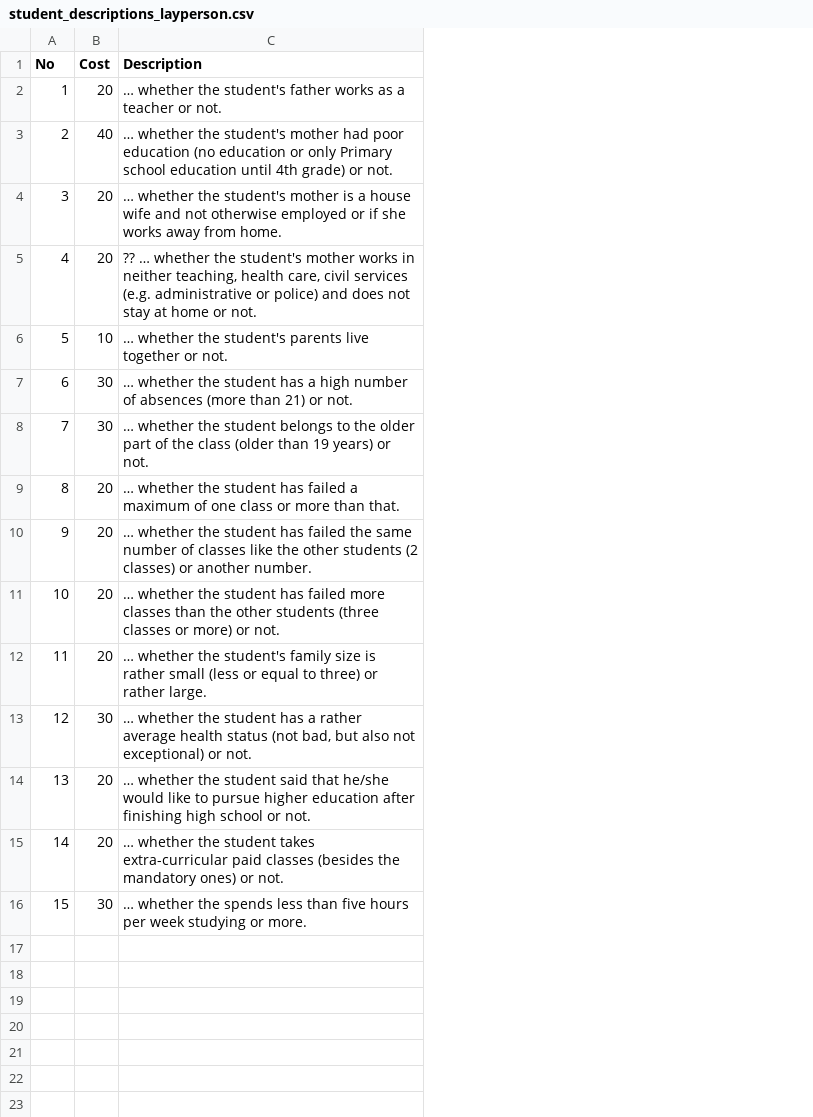
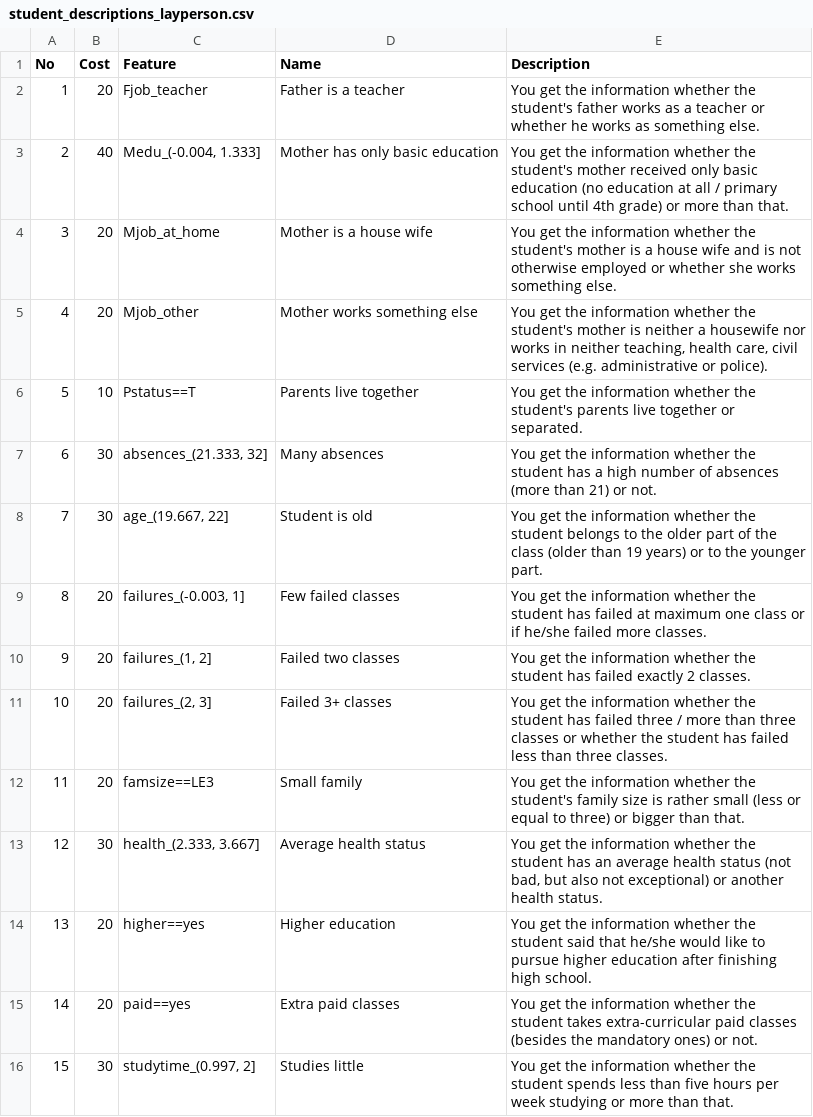
Before and after one commit to mbbuehler/CSFS, a CSV file: datasets/student/evaluation/layperson/student_descriptions_layperson.csv, drawn as a sheet; addresses are those after the commit; the diff names each change by its address in the sheet, - before the commit and + after, or states it on an @@ line.

Commit message:
further work on descriptions + implementation ranking

```diff
--- a/datasets/student/evaluation/layperson/student_descriptions_layperson.csv
+++ b/datasets/student/evaluation/layperson/student_descriptions_layperson.csv
+column C (Feature), rows 2-16: Fjob_teacher | Medu_(-0.004, 1.333] | Mjob_at_home | Mjob_other | Pstatus==T | absences_(21.333, 32] | age_(19.667, 22] | failures_(-0.003, 1] | failures_(1, 2] | failures_(2, 3] | famsize==LE3 | health_(2.333, 3.667] | higher==yes | paid==yes | studytime_(0.997, 2]
+column D (Name), rows 2-16: Father is a teacher | Mother has only basic education | Mother is a house wife | Mother works something else | Parents live together | Many absences | Student is old | Few failed classes | Failed two classes | Failed 3+ classes | Small family | Average health status | Higher education | Extra paid classes | Studies little
-E2 (Description): … whether the student's father works as a teacher or not.
+E2 (Description): You get the information whether the student's father works as a teacher or whether he works as something else.
-E3 (Description): … whether the student's mother had poor education (no education or only Primary school education until 4th grade) or not.
+E3 (Description): You get the information whether the student's mother received only basic education (no education at all / primary school until 4th grade) or more than that.
-E4 (Description): … whether the student's mother is a house wife and not otherwise employed or if she works away from home.
+E4 (Description): You get the information whether the student's mother is a house wife and is not otherwise employed or whether she works something else.
-E5 (Description): ?? … whether the student's mother works in neither teaching, health care, civil services (e.g. administrative or police) and does not stay at home or not.
+E5 (Description): You get the information whether the student's mother is neither a housewife nor works in neither teaching, health care, civil services (e.g. administrative or police).
-E6 (Description): … whether the student's parents live together or not.
+E6 (Description): You get the information whether the student's parents live together or separated.
-E7 (Description): … whether the…
+E7 (Description): You get the information whether the…
-E8 (Description): … whether the student belongs to the older part of the class (older than 19 years) or not.
+E8 (Description): You get the information whether the student belongs to the older part of the class (older than 19 years) or to the younger part.
-E9 (Description): … whether the student has failed a maximum of one class or more than that.
+E9 (Description): You get the information whether the student has failed at maximum one class or if he/she failed more classes.
-E10 (Description): … whether the student has failed the same number of classes like the other students (2 classes) or another number.
+E10 (Description): You get the information whether the student has failed exactly 2 classes.
-E11 (Description): … whether the student has failed more classes than the other students (three classes or more) or not.
+E11 (Description): You get the information whether the student has failed three / more than three classes or whether the student has failed less than three classes.
-E12 (Description): … whether the student's family size is rather small (less or equal to three) or rather large.
+E12 (Description): You get the information whether the student's family size is rather small (less or equal to three) or bigger than that.
-E13 (Description): … whether the student has a rather average health status (not bad, but also not exceptional) or not.
+E13 (Description): You get the information whether the student has an average health status (not bad, but also not exceptional) or another health status.
-E14 (Description): … whether the student said that he/she would like to pursue higher education after finishing high school or not.
+E14 (Description): You get the information whether the student said that he/she would like to pursue higher education after finishing high school.
-E15 (Description): … whether the…
+E15 (Description): You get the information whether the…
-E16 (Description): … whether the spends less than five hours per week studying or more.
+E16 (Description): You get the information whether the student spends less than five hours per week studying or more than that.
```
Also changed, not shown: datasets/student/evaluation/experts_data-science/student_descriptions_experts_data-science.csv, 7 other files.
